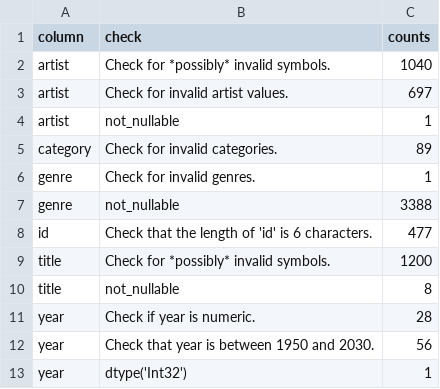
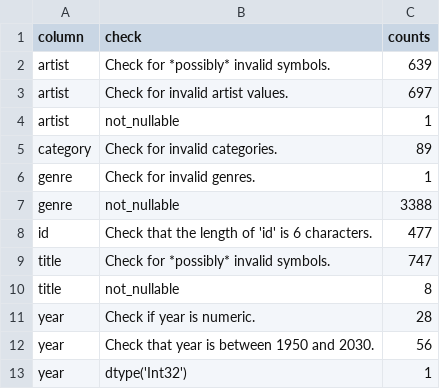
Before and after one commit to paulzuradzki/cddb-data-cleaning-project, a CSV file: data/output/csv/before_cleaning_failure_cases_summary.csv, drawn as a sheet.

Commit message:
15 add logging and metadata for each data transformation (#24)
* create and export track-level data

* typo

* add number of rows changed per column

* add logging, bug fixes

* add data

* run notebook

* type checks

* re-order GH workflow

* type checks

```diff
--- a/data/output/csv/before_cleaning_failure_cases_summary.csv
+++ b/data/output/csv/before_cleaning_failure_cases_summary.csv
@@ -1,3 +1,3 @@
 column,check,counts
-artist,Check for *possibly* invalid symbols.,1040
+artist,Check for *possibly* invalid symbols.,639
 artist,Check for invalid artist values.,697
@@ -8,3 +8,3 @@ genre,not_nullable,3388
 id,Check that the length of 'id' is 6 characters.,477
-title,Check for *possibly* invalid symbols.,1200
+title,Check for *possibly* invalid symbols.,747
 title,not_nullable,8
```
Also changed, not shown: data/output/csv/evaluation_summary_df.csv, 17 other files.
